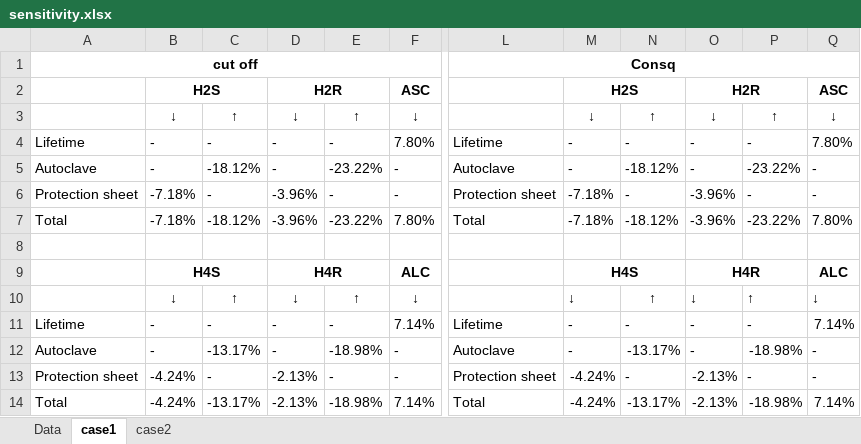
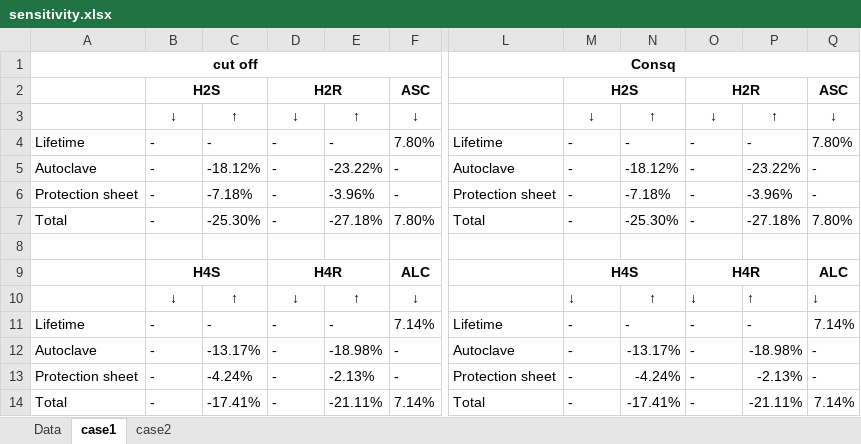
Before and after one commit to RuneWF/Single-use-vs-multi-use-in-health-care, an Excel workbook: results/sensitivity.xlsx, sheet case1, drawn as a sheet; only a part is shown, gaps mark what is left out; values as stored, in another font and other column widths than the file's, no borders; conditional formats not drawn; the diff names each change by its address in the sheet, - before the commit and + after, or states it on an @@ line.

```diff
--- a/results/sensitivity.xlsx (sheet case1)
+++ b/results/sensitivity.xlsx (sheet case1)
-B6:B7: -7.18%
+B6:B7: -
-C6: -
+C6: -7.18%
-D6:D7: -3.96%
+D6:D7: -
-E6: -
+E6: -3.96%
-M6:M7: -7.18%
+M6:M7: -
-N6: -
+N6: -7.18%
-O6:O7: -3.96%
+O6:O7: -
-P6: -
+P6: -3.96%
-C7: -18.12%
+C7: -25.30%
-E7: -23.22%
+E7: -27.18%
-N7: -18.12%
+N7: -25.30%
-P7: -23.22%
+P7: -27.18%
-B13:B14: -4.24%
+B13:B14: -
-C13: -
+C13: -4.24%
-D13:D14: -2.13%
+D13:D14: -
-E13: -
+E13: -2.13%
-M13:M14: -4.24%
+M13:M14: -
-N13: -
+N13: -4.24%
-O13:O14: -2.13%
+O13:O14: -
-P13: -
+P13: -2.13%
-C14: -13.17%
+C14: -17.41%
-E14: -18.98%
+E14: -21.11%
-N14: -13.17%
+N14: -17.41%
-P14: -18.98%
+P14: -21.11%
```
Also changed, not shown: sheet Data, sheet case2, Data/databases/temp.xlsx, results/case1_apos/sensitivity_case1_apos.xlsx, 20 other files.
